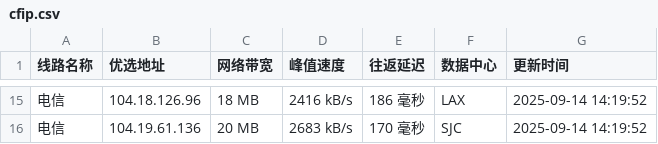
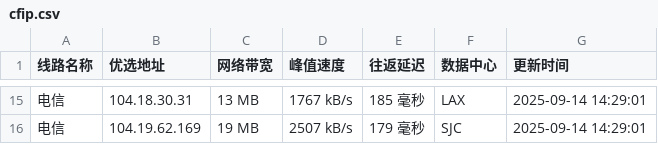
Before and after one commit to yuanxiawan/cfipv4db, a CSV file: cfip.csv, drawn as a sheet; only a part is shown, gaps mark what is left out; the diff covers the shown part only.

```diff
--- a/cfip.csv
+++ b/cfip.csv
@@ -15,2 +15,2 @@
-电信,104.18.126.96,18 MB,2416 kB/s,186 毫秒,LAX,2025-09-14 14:19:52
-电信,104.19.61.136,20 MB,2683 kB/s,170 毫秒,SJC,2025-09-14 14:19:52
+电信,104.18.30.31,13 MB,1767 kB/s,185 毫秒,LAX,2025-09-14 14:29:01
+电信,104.19.62.169,19 MB,2507 kB/s,179 毫秒,SJC,2025-09-14 14:29:01
```
Also changed, not shown: 10 added rows, 10 removed rows and 14 edited cells elsewhere in this file, 1 other file.
